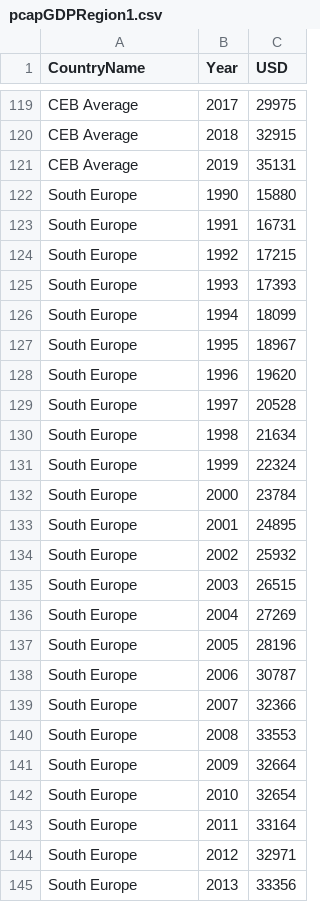
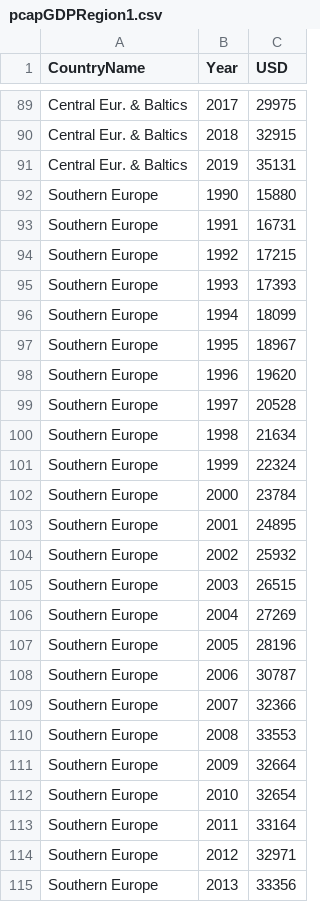
Before and after one commit to talel-nac1809/web, a CSV file: pcapGDPRegion1.csv, drawn as a sheet; only a part is shown, gaps mark what is left out; addresses are those after the commit; the diff covers the shown part only; the diff names each change by its address in the sheet, - before the commit and + after, or states it on an @@ line.

```diff
--- a/pcapGDPRegion1.csv
+++ b/pcapGDPRegion1.csv
-A89:A91 (CountryName): CEB Average
+A89:A91 (CountryName): Central Eur. & Baltics
-A92:A115 (CountryName): South Europe
+A92:A115 (CountryName): Southern Europe
```
Also changed, not shown: 30 removed rows and 33 edited cells elsewhere in this file.
